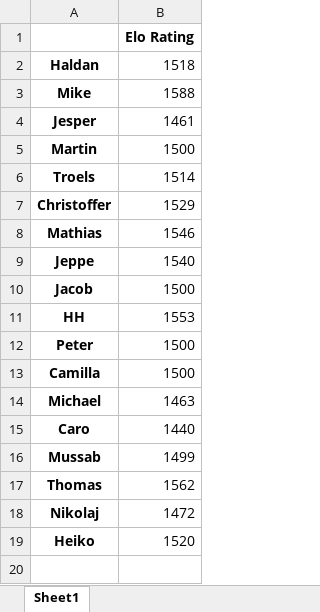
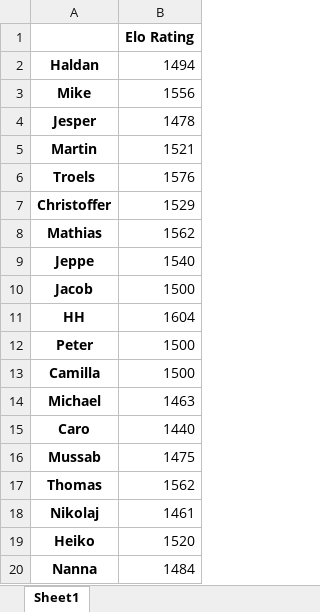
Before and after one commit to EmilHaldan/Bordtennis-EloRankings, an Excel workbook: Players_rating.xlsx, sheet Sheet1, drawn as a sheet; values as stored, in another font and other column widths than the file's, no borders; the diff names each change by its address in the sheet, - before the commit and + after, or states it on an @@ line.

```diff
--- a/Players_rating.xlsx (sheet Sheet1)
+++ b/Players_rating.xlsx (sheet Sheet1)
-B2: 1518
+B2: 1494
-B3: 1588
+B3: 1556
-B4: 1461
+B4: 1478
-B5: 1500
+B5: 1521
-B6: 1514
+B6: 1576
-B8: 1546
+B8: 1562
-B11: 1553
+B11: 1604
-B16: 1499
+B16: 1475
-B18: 1472
+B18: 1461
+row 20: Nanna | 1484
```
Also changed, not shown: Matches.xlsx, Players_rating_history.xlsx, 7 other files.
